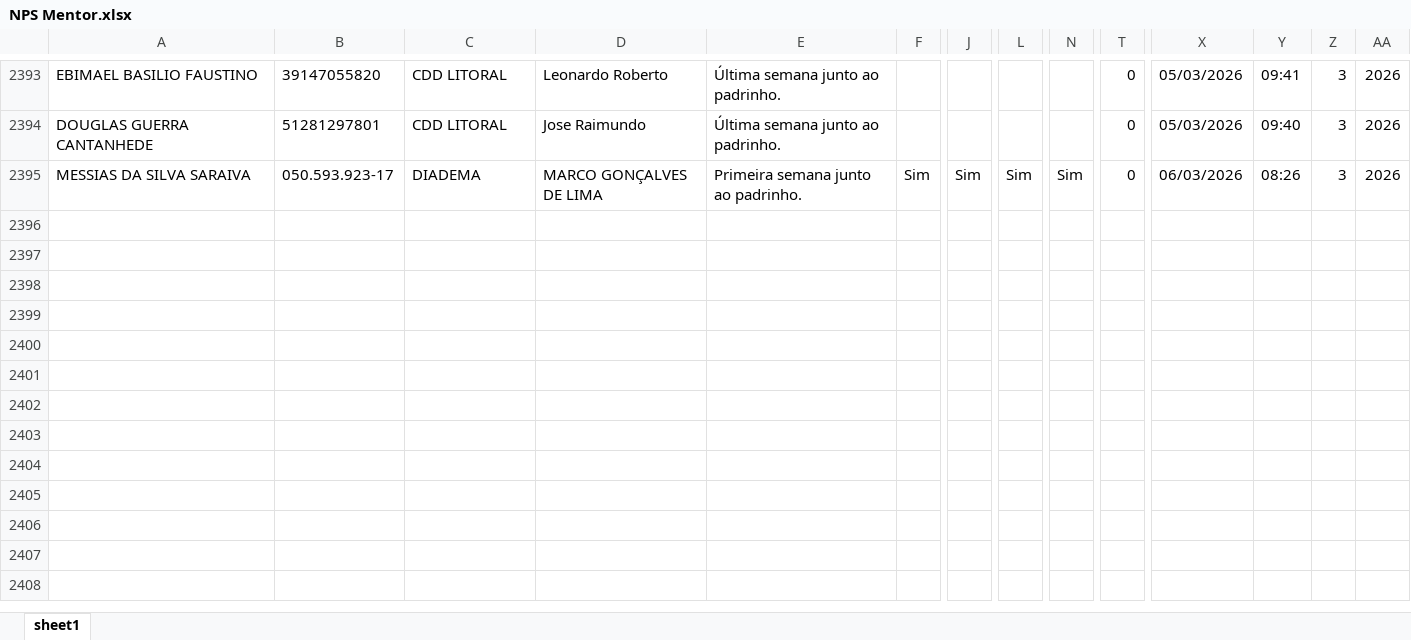
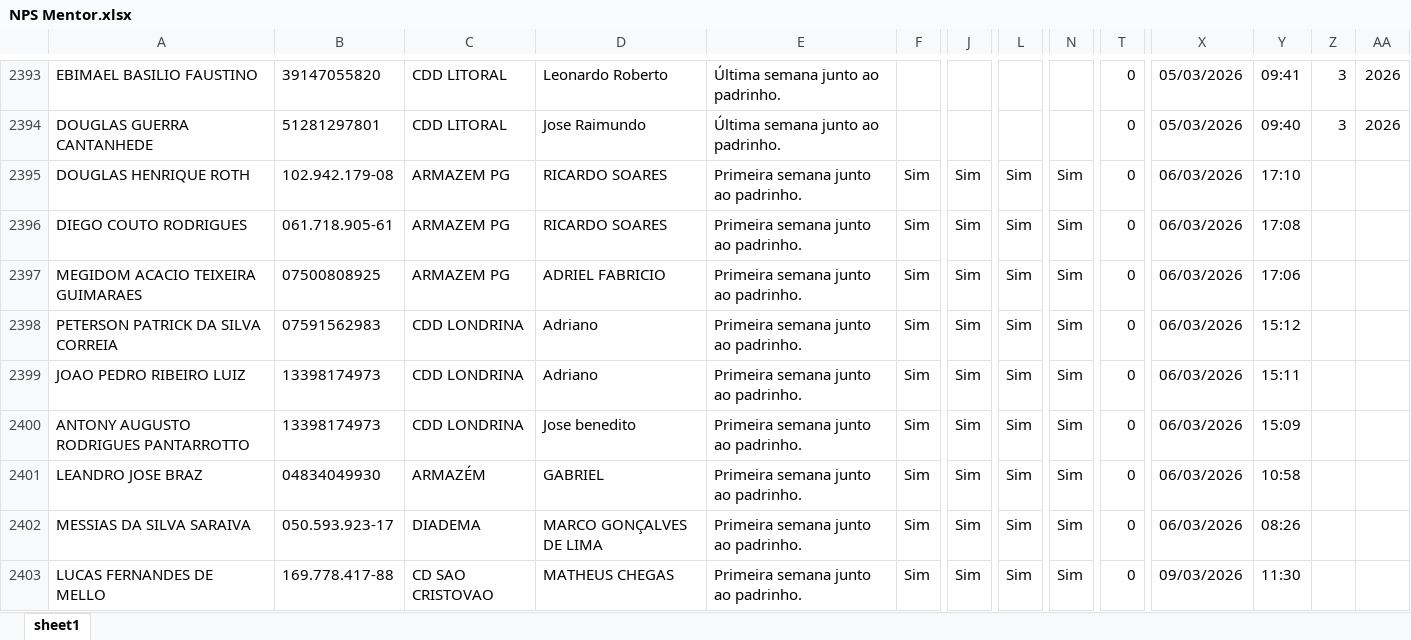
Before and after one commit to Bruna-gzr/dashboard-skap, an Excel workbook: data/NPS Mentor.xlsx, sheet sheet1, drawn as a sheet; only a part is shown, gaps mark what is left out; values as stored, in another font and other column widths than the file's, no borders; addresses are those after the commit; rows hold the shown columns only; the diff names each change by its address in the sheet, - before the commit and + after, or states it on an @@ line.

```diff
--- a/data/NPS Mentor.xlsx (sheet sheet1)
+++ b/data/NPS Mentor.xlsx (sheet sheet1)
+row 2395: DOUGLAS HENRIQUE ROTH | 102.942.179-08 | ARMAZEM PG | RICARDO SOARES | Primeira semana junto ao padrinho. | Sim | Sim | Sim | Sim | 0 | 06/03/2026 | 17:10
+row 2396: DIEGO COUTO RODRIGUES | 061.718.905-61 | ARMAZEM PG | RICARDO SOARES | Primeira semana junto ao padrinho. | Sim | Sim | Sim | Sim | 0 | 06/03/2026 | 17:08
+row 2397: MEGIDOM ACACIO TEIXEIRA GUIMARAES | 07500808925 | ARMAZEM PG | ADRIEL FABRICIO | Primeira semana junto ao padrinho. | Sim | Sim | Sim | Sim | 0 | 06/03/2026 | 17:06
+row 2398: PETERSON PATRICK DA SILVA CORREIA | 07591562983 | CDD LONDRINA | Adriano | Primeira semana junto ao padrinho. | Sim | Sim | Sim | Sim | 0 | 06/03/2026 | 15:12
+row 2399: JOAO PEDRO RIBEIRO LUIZ | 13398174973 | CDD LONDRINA | Adriano | Primeira semana junto ao padrinho. | Sim | Sim | Sim | Sim | 0 | 06/03/2026 | 15:11
+row 2400: ANTONY AUGUSTO RODRIGUES PANTARROTTO | 13398174973 | CDD LONDRINA | Jose benedito | Primeira semana junto ao padrinho. | Sim | Sim | Sim | Sim | 0 | 06/03/2026 | 15:09
+row 2401: LEANDRO JOSE BRAZ | 04834049930 | ARMAZÉM | GABRIEL | Primeira semana junto ao padrinho. | Sim | Sim | Sim | Sim | 0 | 06/03/2026 | 10:58
-Z2402: 3
+Z2402: (empty)
-AA2402: 2026
+AA2402: (empty)
+row 2403: LUCAS FERNANDES DE MELLO | 169.778.417-88 | CD SAO CRISTOVAO | MATHEUS CHEGAS | Primeira semana junto ao padrinho. | Sim | Sim | Sim | Sim | 0 | 09/03/2026 | 11:30
```
Also changed, not shown: data/Acomp novos.xlsx, data/Admitidos.xlsx, 4 other files.
